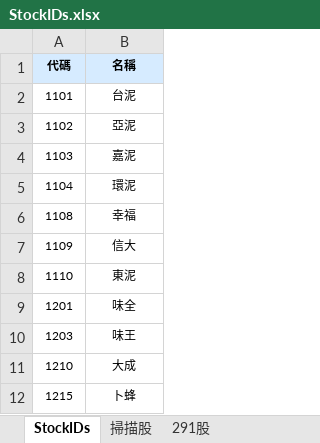
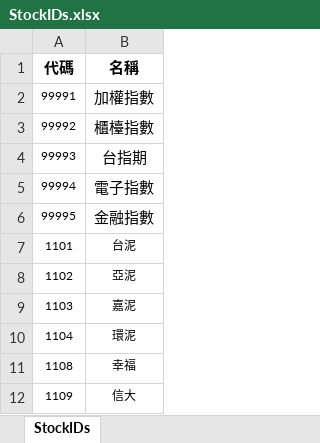
Before and after one commit to jwpcwp-ops/stock-app, an Excel workbook: StockIDs.xlsx, sheet StockIDs, drawn as a sheet; only a part is shown; the shorter side is filled out with more unchanged rows; values as stored, in another font and other column widths than the file's, no borders; the diff names each change by its address in the sheet, - before the commit and + after, or states it on an @@ line.

```diff
--- a/StockIDs.xlsx (sheet StockIDs)
+++ b/StockIDs.xlsx (sheet StockIDs)
-sheet tab: 掃描股
-sheet tab: 291股
-A1:B1 fill: #D6EBFF
+A1:B1 fill: none, text size: larger
+row 2: 99991 | 加權指數
+row 3: 99992 | 櫃檯指數
+row 4: 99993 | 台指期
+row 5: 99994 | 電子指數
+row 6: 99995 | 金融指數
```
